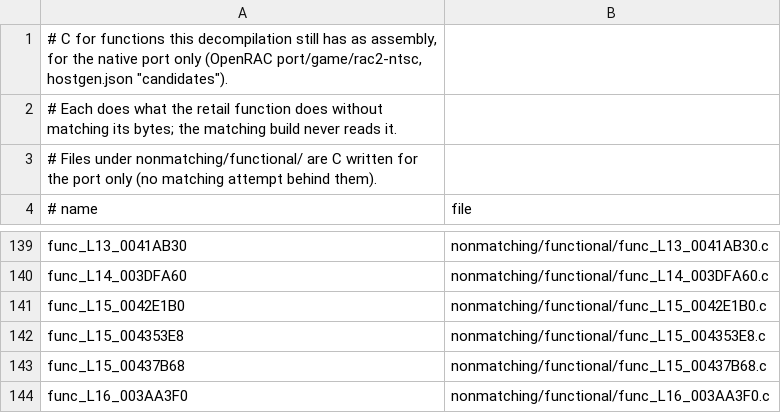
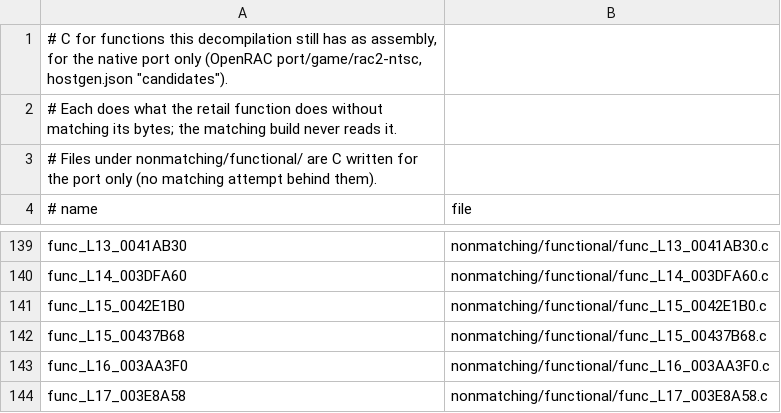
Before and after one commit to bigbeno37/rac2-decomp, a TSV file: nonmatching/functional.tsv, drawn as a sheet; only a part is shown, gaps mark what is left out; the shorter side is filled out with more unchanged rows.

```diff
--- a/nonmatching/functional.tsv
+++ b/nonmatching/functional.tsv
@@ -141,3 +141,2 @@ func_L14_003DFA60	nonmatching/functional/func_L14_003DFA60.c
 func_L15_0042E1B0	nonmatching/functional/func_L15_0042E1B0.c
-func_L15_004353E8	nonmatching/functional/func_L15_004353E8.c
 func_L15_00437B68	nonmatching/functional/func_L15_00437B68.c
```
Also changed, not shown: 4 other files.
